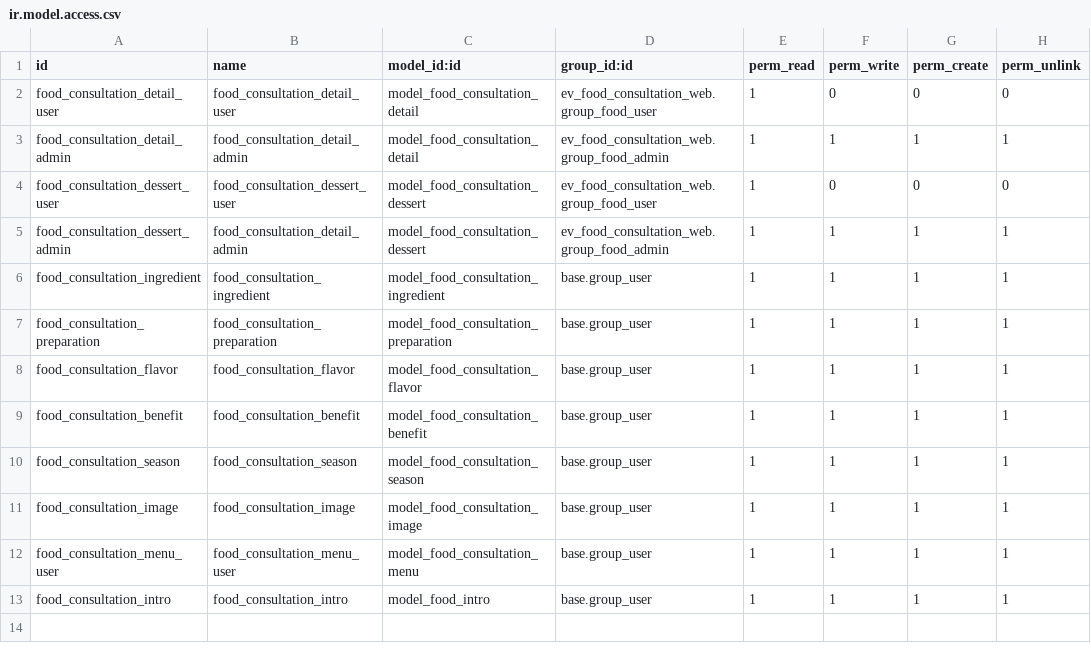
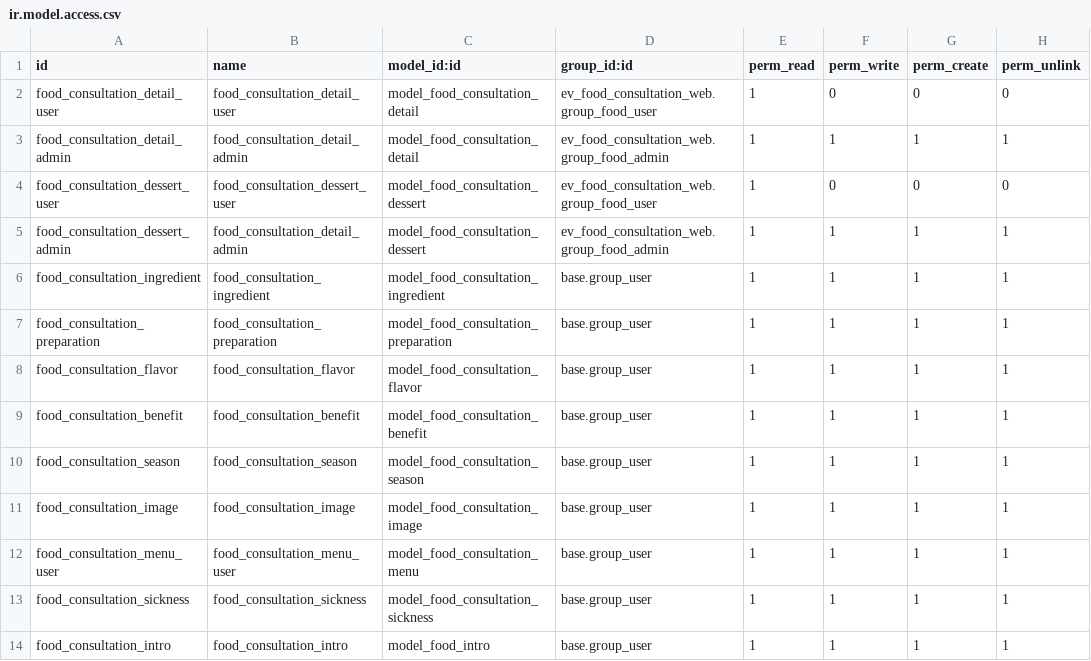
Before and after one commit to FinnD1/ev_food_consultation_web, a CSV file: ev_food_consultation_web/security/ir.model.access.csv, drawn as a sheet; the diff names each change by its address in the sheet, - before the commit and + after, or states it on an @@ line.

```diff
--- a/ev_food_consultation_web/security/ir.model.access.csv
+++ b/ev_food_consultation_web/security/ir.model.access.csv
+row 13: food_consultation_sickness | food_consultation_sickness | model_food_consultation_sickness | base.group_user | 1 | 1 | 1 | 1
```
Also changed, not shown: 12 other files.
